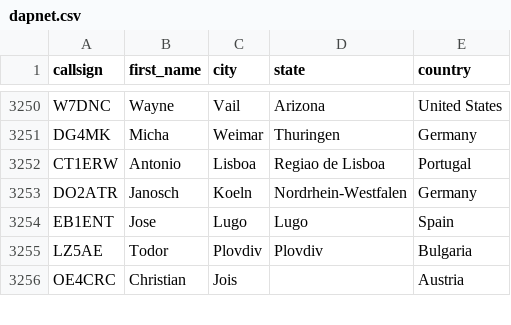
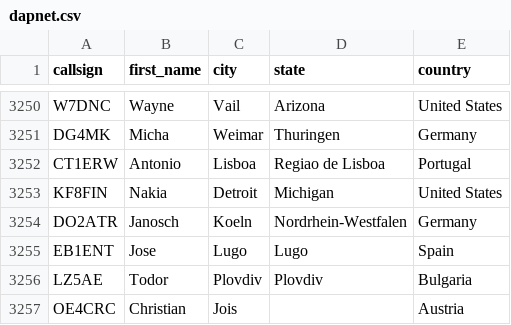
Before and after one commit to DMR-Database/dmr-database-appdata, a CSV file: dapnet.csv, drawn as a sheet; only a part is shown, gaps mark what is left out.

```diff
--- a/dapnet.csv
+++ b/dapnet.csv
@@ -3252,2 +3252,3 @@ DG4MK,Micha,Weimar,Thuringen,Germany
 CT1ERW,Antonio,Lisboa,Regiao de Lisboa,Portugal
+KF8FIN,Nakia,Detroit,Michigan,United States
 DO2ATR,Janosch,Koeln,Nordrhein-Westfalen,Germany
```
Also changed, not shown: 1 other file.
